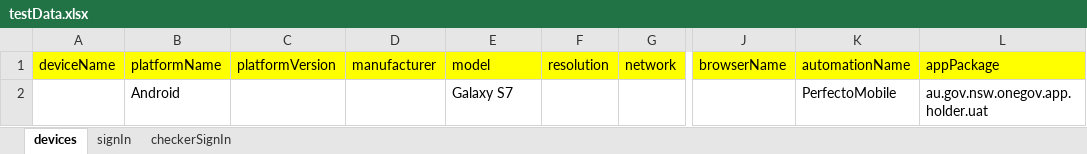
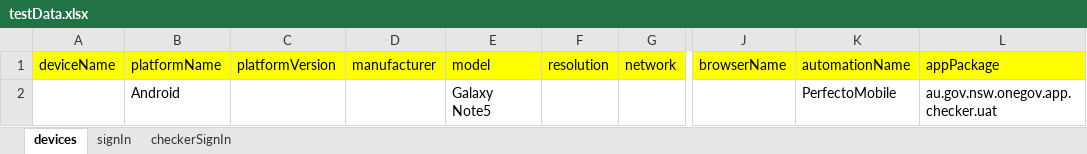
Before and after one commit to DeepthiSingh1623/DLPMobileAutomation, an Excel workbook: src/main/resources/dataSheets/testData.xlsx, sheet devices, drawn as a sheet; only a part is shown, gaps mark what is left out; values as stored, in another font and other column widths than the file's, no borders; the diff names each change by its address in the sheet, - before the commit and + after, or states it on an @@ line.

Commit message:
checker changes are done

```diff
--- a/src/main/resources/dataSheets/testData.xlsx (sheet devices)
+++ b/src/main/resources/dataSheets/testData.xlsx (sheet devices)
-E2 (model): Galaxy S7
+E2 (model): Galaxy Note5
-L2 (appPackage): au.gov.nsw.onegov.app.holder.uat
+L2 (appPackage): au.gov.nsw.onegov.app.checker.uat
```
Also changed, not shown: 8 other files.
